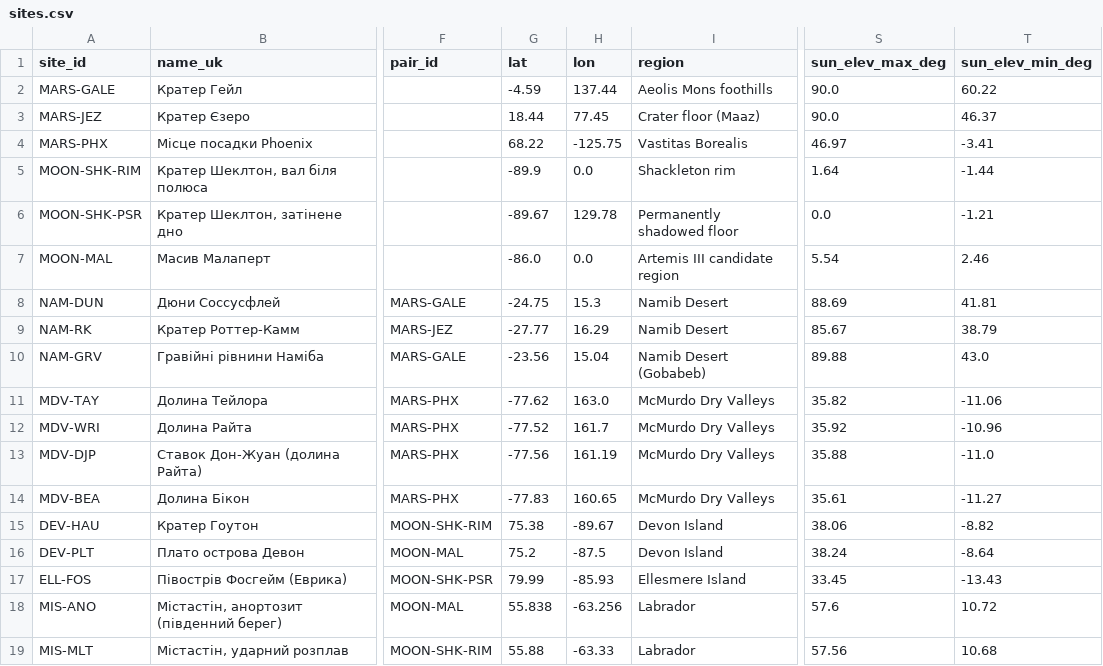
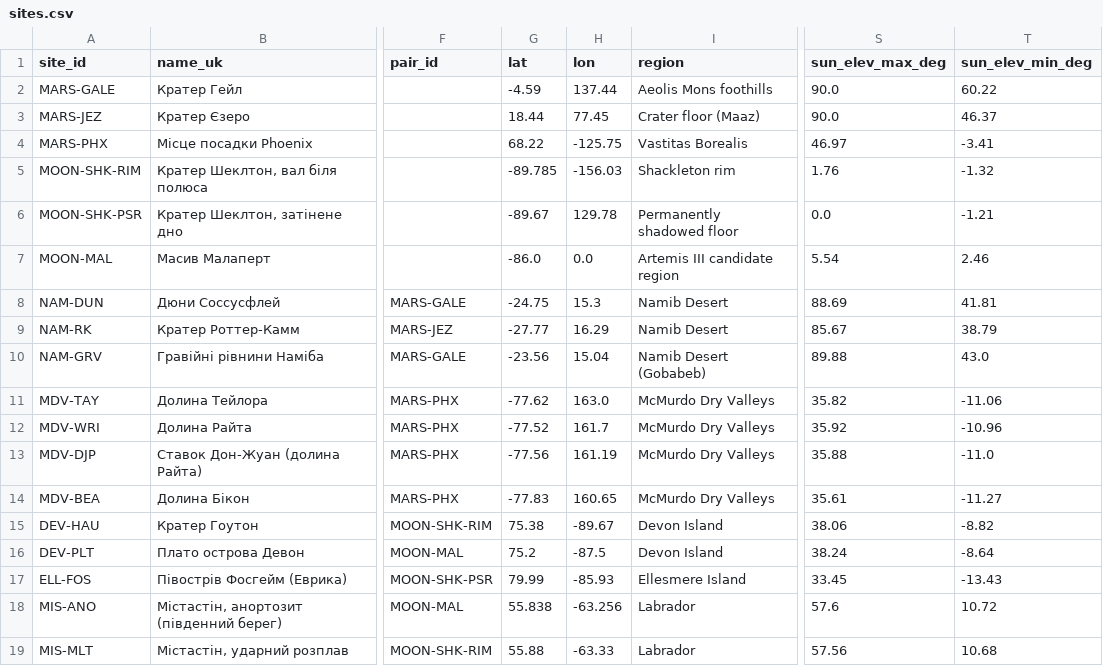
Before and after one commit to Max1-CE/earth-analog, a CSV file: data/sites.csv, drawn as a sheet; only a part is shown, gaps mark what is left out; the diff names each change by its address in the sheet, - before the commit and + after, or states it on an @@ line.

```diff
--- a/data/sites.csv
+++ b/data/sites.csv
-G5 (lat): -89.9
+G5 (lat): -89.785
-H5 (lon): 0.0
+H5 (lon): -156.03
-S5 (sun_elev_max_deg): 1.64
+S5 (sun_elev_max_deg): 1.76
-T5 (sun_elev_min_deg): -1.44
+T5 (sun_elev_min_deg): -1.32
```
Also changed, not shown: data/ranking.csv, data/scores.csv, 1 other file.
